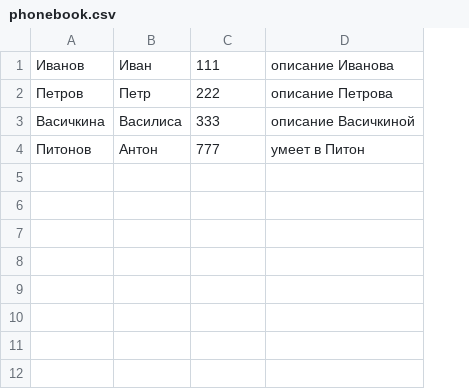
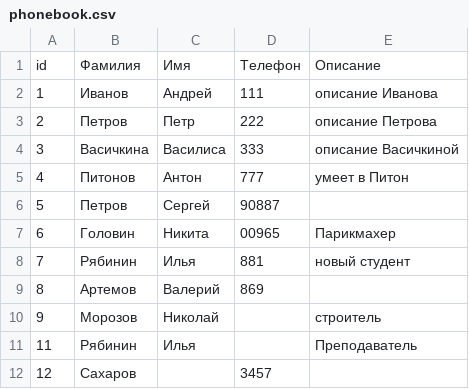
Before and after one commit to TimofeevDmitrii/stud_Python_homeworks, a CSV file: hw_seminar8/phonebook.csv, drawn as a sheet; addresses are those after the commit; the diff names each change by its address in the sheet, - before the commit and + after, or states it on an @@ line.

```diff
--- a/hw_seminar8/phonebook.csv
+++ b/hw_seminar8/phonebook.csv
+column A, rows 2-5: 1 | 2 | 3 | 4
+row 1: id | Фамилия | Имя | Телефон | Описание
-C2: Иван
+C2: Андрей
+row 6: 5 | Петров | Сергей | 90887
+row 7: 6 | Головин | Никита | 00965 | Парикмахер
+row 8: 7 | Рябинин | Илья | 881 | новый студент
+row 9: 8 | Артемов | Валерий | 869
+row 10: 9 | Морозов | Николай |  | строитель
+row 11: 11 | Рябинин | Илья |  | Преподаватель
+row 12: 12 | Сахаров |  | 3457
```
Also changed, not shown: 1 other file.
